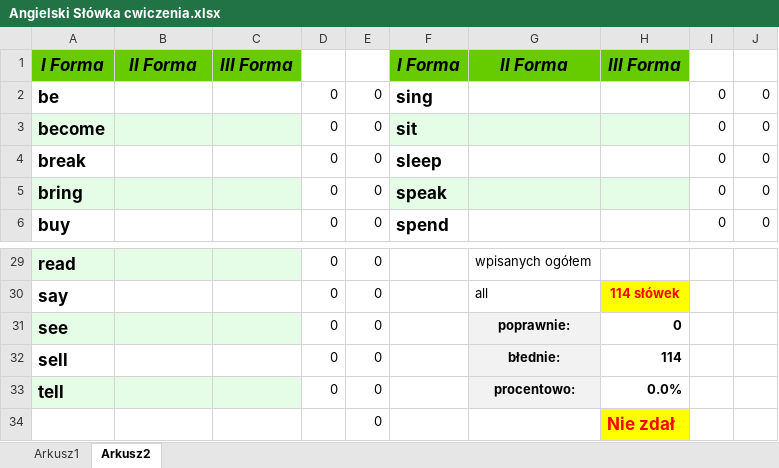
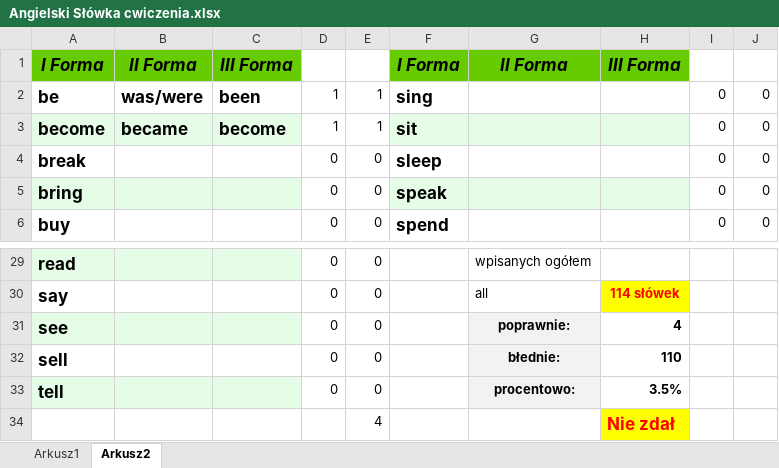
Before and after one commit to Kuba-Wroblewski/nauka, an Excel workbook: Angielski Słówka cwiczenia.xlsx, sheet Arkusz2, drawn as a sheet; only a part is shown, gaps mark what is left out; values as stored, in another font and other column widths than the file's, no borders; the diff names each change by its address in the sheet, - before the commit and + after, or states it on an @@ line.

Commit message:
update

```diff
--- a/Angielski Słówka cwiczenia.xlsx (sheet Arkusz2)
+++ b/Angielski Słówka cwiczenia.xlsx (sheet Arkusz2)
-B2: (empty)
+B2: was/were
-C2: (empty)
+C2: been
-D2:D3: 0
+D2:D3: 1
-E2:E3: 0
+E2:E3: 1
-B3: (empty)
+B3: became
-C3: (empty)
+C3: become
-H31: 0
+H31: 4
-H32: 114
+H32: 110
-H33: 0.0%
+H33: 3.5%
-E34: 0
+E34: 4
```
Also changed, not shown: sheet Arkusz1.
